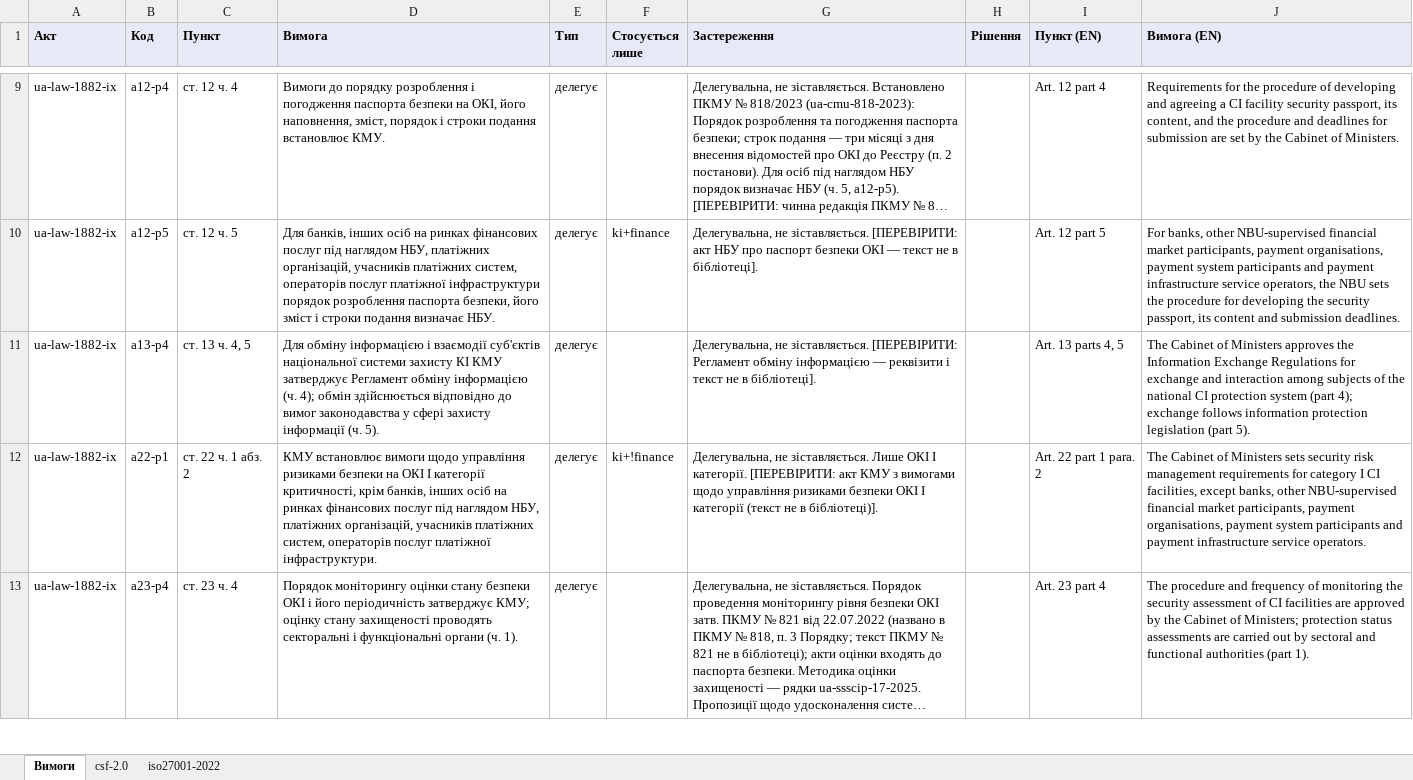
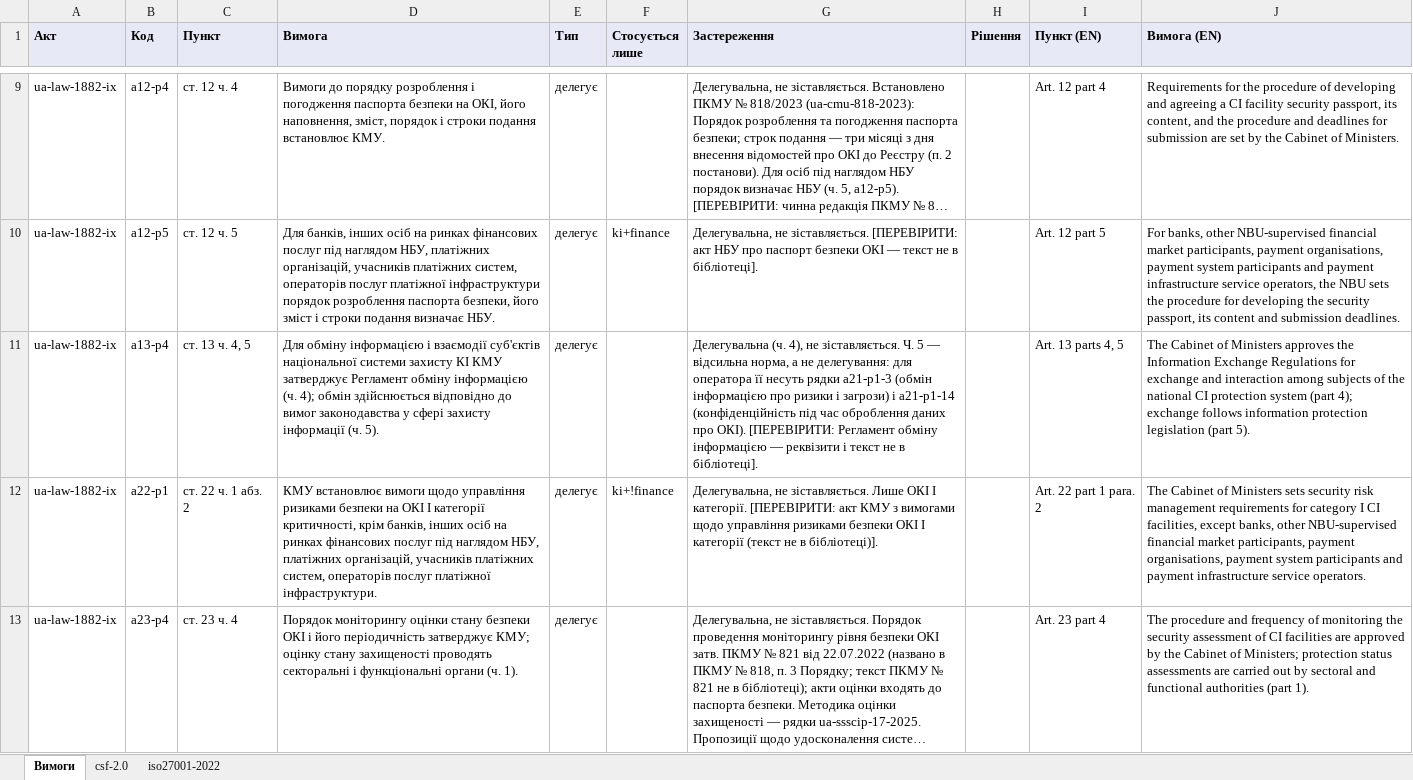
Before and after one commit to Ivan-Gokin/grc-foundation-ua, an Excel workbook: mappings/critical-infrastructure.xlsx, sheet Вимоги, drawn as a sheet; only a part is shown, gaps mark what is left out; long unchanged cells end in …; values as stored, in another font and other column widths than the file's, no borders; the diff names each change by its address in the sheet, - before the commit and + after, or states it on an @@ line.

```diff
--- a/mappings/critical-infrastructure.xlsx (sheet Вимоги)
+++ b/mappings/critical-infrastructure.xlsx (sheet Вимоги)
-G11 (Застереження): Делегувальна, не зіставляється. [ПЕРЕВІРИТИ: Регламент…
+G11 (Застереження): Делегувальна (ч. 4), не зіставляється. Ч. 5 — відсильна норма, а не делегування: для оператора її несуть рядки a21-p1-3 (обмін інформацією про ризики і загрози) і a21-p1-14 (конфіденційність під час оброблення даних про ОКІ). [ПЕРЕВІРИТИ: Регламент…
```
Also changed, not shown: sheet iso27001-2022, sheet csf-2.0, 1 other file.
